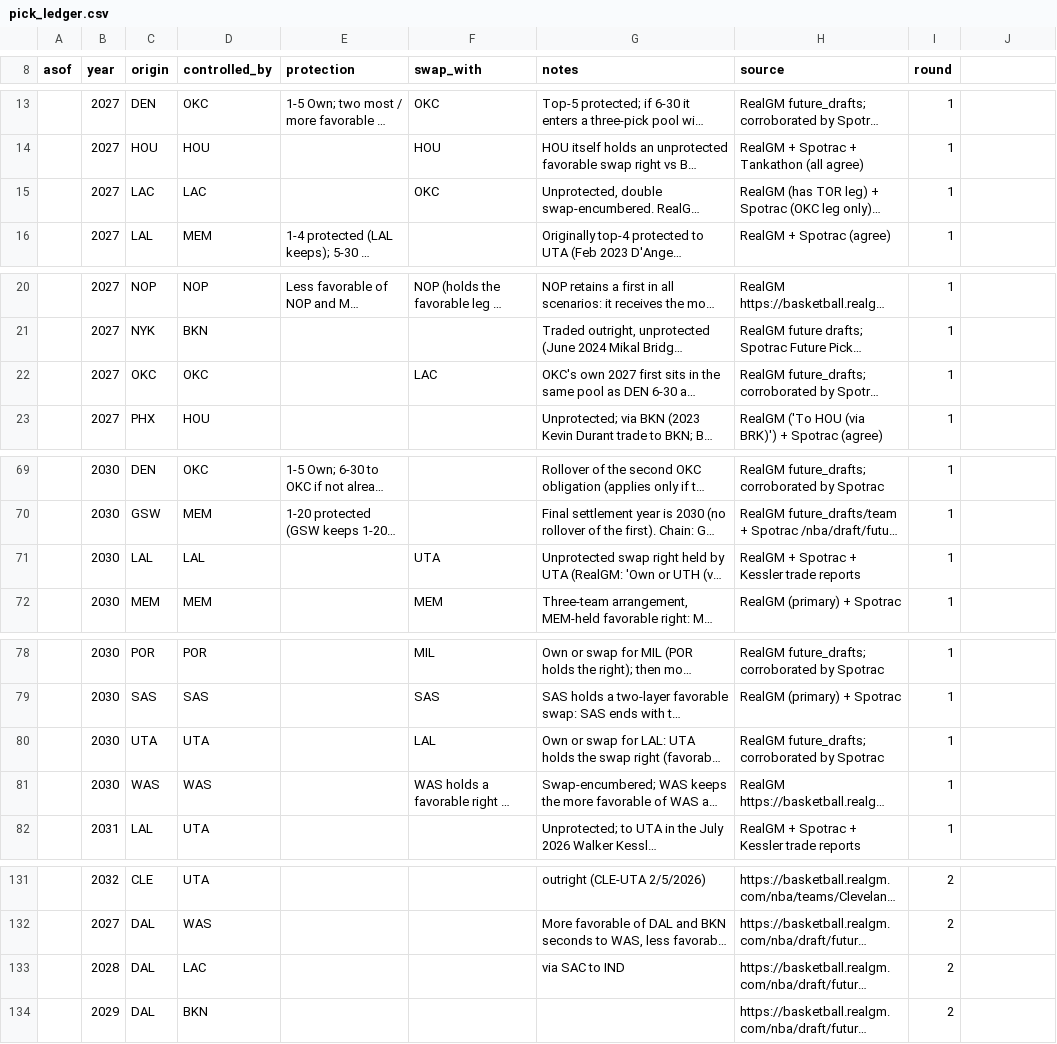
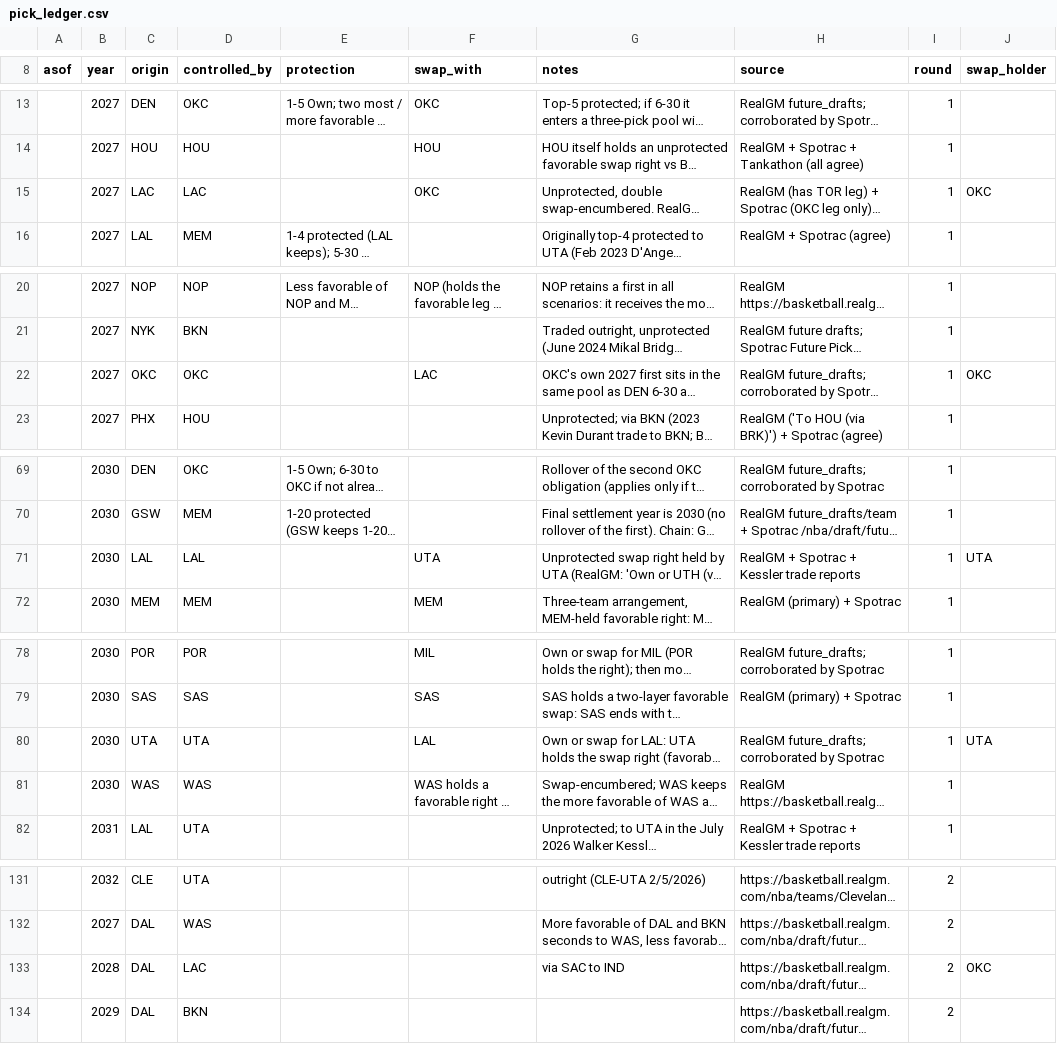
Before and after one commit to Barrett879/nba-value-app, a CSV file: data/pick_ledger.csv, drawn as a sheet; only a part is shown, gaps mark what is left out; long unchanged cells end in …; the diff covers the shown part only; the diff names each change by its address in the sheet, - before the commit and + after, or states it on an @@ line.

```diff
--- a/data/pick_ledger.csv
+++ b/data/pick_ledger.csv
-J8: (empty)
+J8: swap_holder
-J15 (swap_holder): (empty)
+J15 (swap_holder): OKC
-J22 (swap_holder): (empty)
+J22 (swap_holder): OKC
-J71 (swap_holder): (empty)
+J71 (swap_holder): UTA
-J80 (swap_holder): (empty)
+J80 (swap_holder): UTA
-J133 (swap_holder): (empty)
+J133 (swap_holder): OKC
```
Also changed, not shown: 9 edited cells elsewhere in this file, 4 other files.
